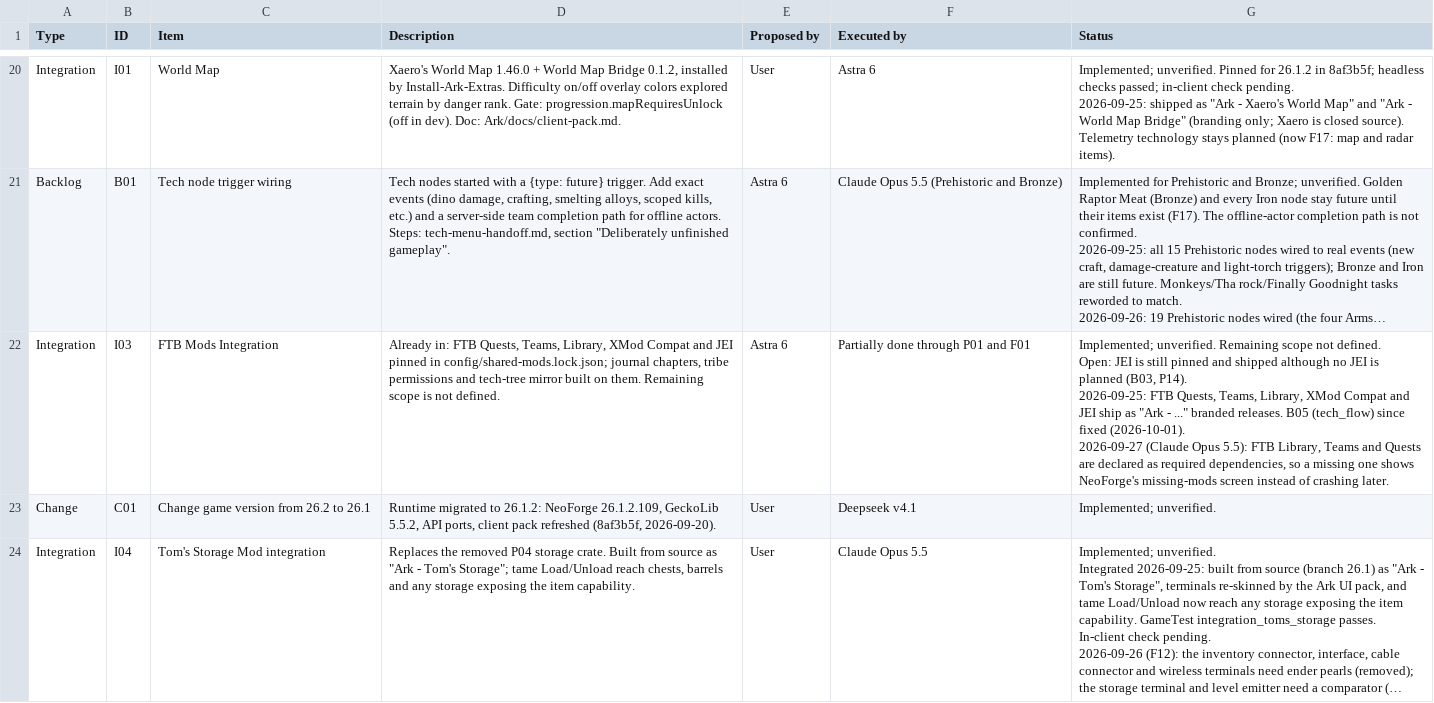
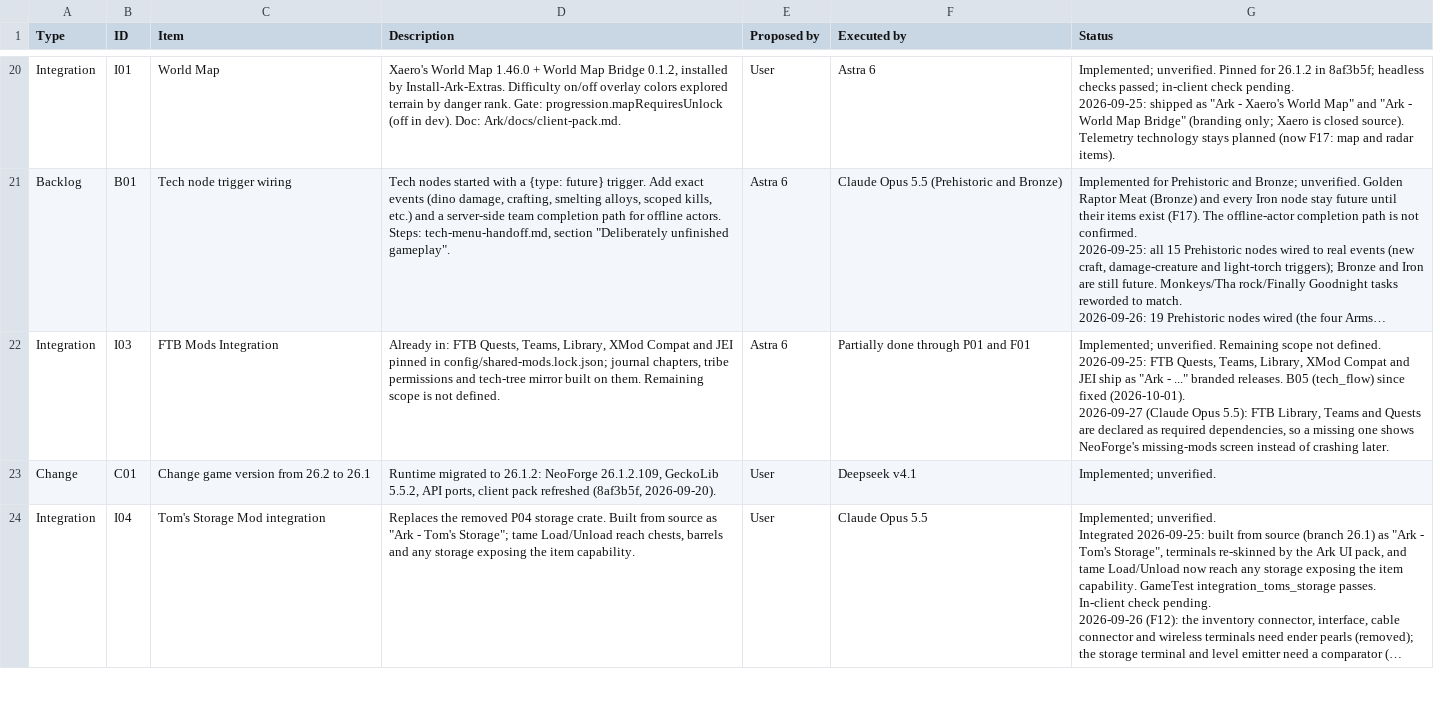
Before and after one commit to Nezv/Ark-Survival-Returns, a CSV file: Dashboard.csv, drawn as a sheet; only a part is shown, gaps mark what is left out; long unchanged cells end in …; ↵ is a line break in a cell; the diff covers the shown part only; the diff names each change by its address in the sheet, - before the commit and + after, or states it on an @@ line.

```diff
--- a/Dashboard.csv
+++ b/Dashboard.csv
-G22 (Status): …not defined. ↵ Open: JEI is still pinned and shipped although no JEI is planned (B03, P14). ↵ 2026-09-25: FTB…
+G22 (Status): …not defined. ↵ 2026-09-25: FTB…
```
Also changed, not shown: 2 edited cells elsewhere in this file, 17 other files.
